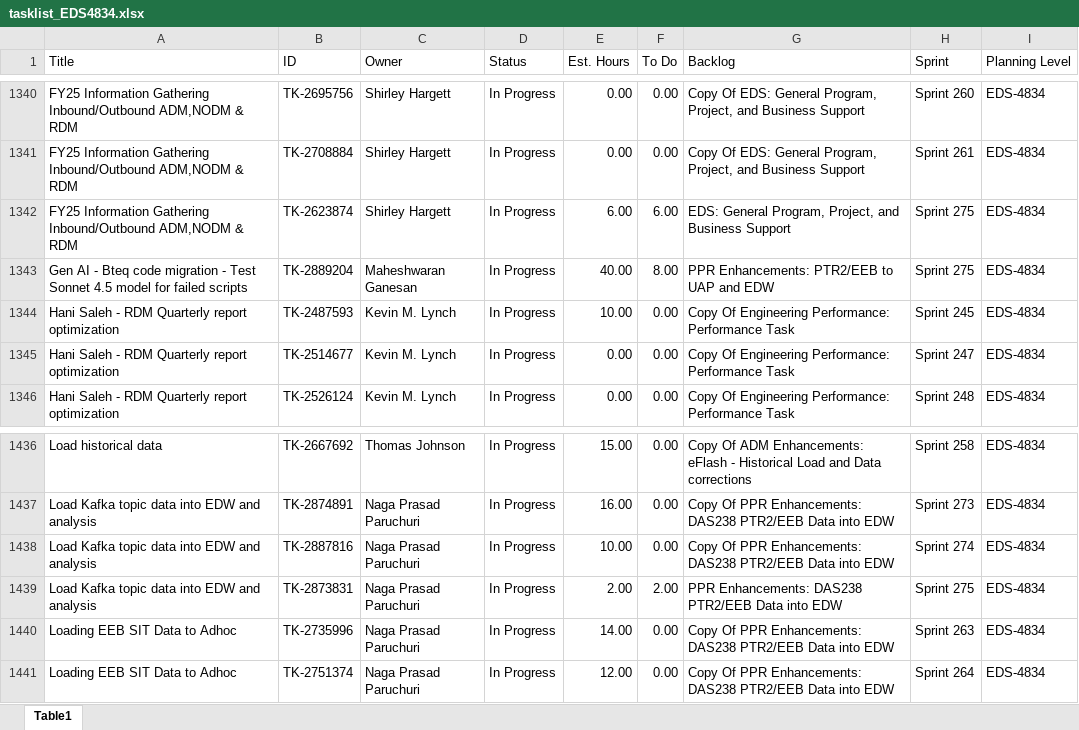
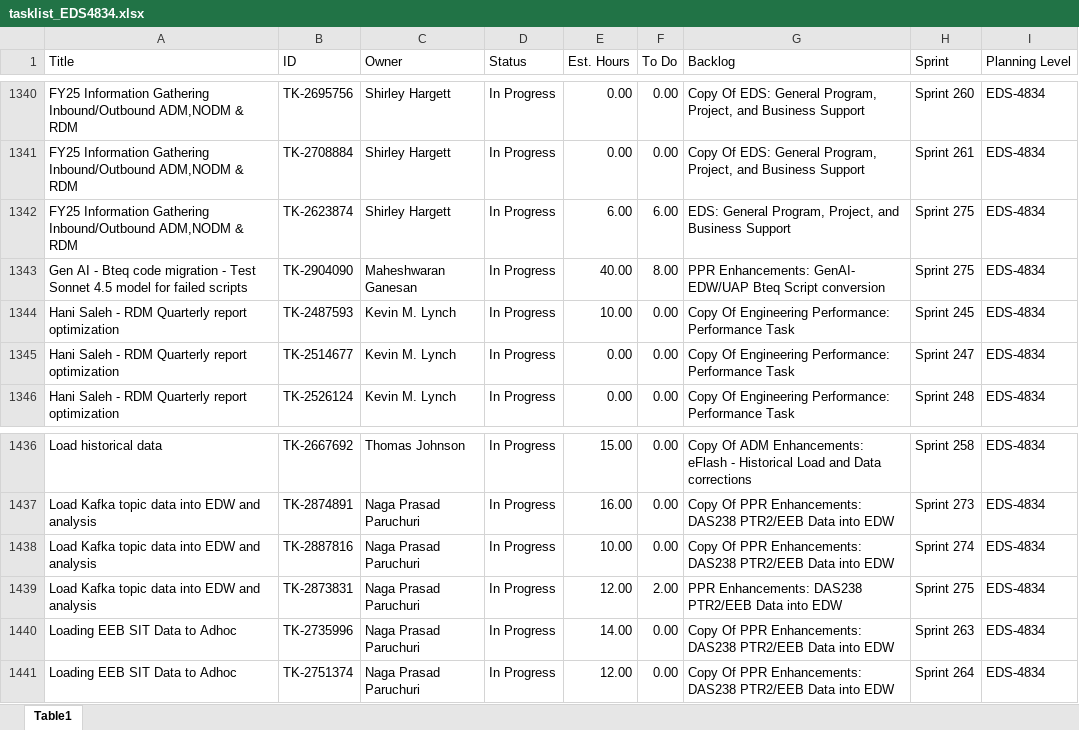
Before and after one commit to usps-dataeng/versionone-dashboard, an Excel workbook: tasklist_EDS4834.xlsx, sheet Table1, drawn as a sheet; only a part is shown, gaps mark what is left out; values as stored, in another font and other column widths than the file's, no borders; the diff names each change by its address in the sheet, - before the commit and + after, or states it on an @@ line.

```diff
--- a/tasklist_EDS4834.xlsx (sheet Table1)
+++ b/tasklist_EDS4834.xlsx (sheet Table1)
-B1343 (ID): TK-2889204
+B1343 (ID): TK-2904090
-G1343 (Backlog): PPR Enhancements: PTR2/EEB to UAP and EDW
+G1343 (Backlog): PPR Enhancements: GenAI- EDW/UAP Bteq Script conversion
-E1439 (Est. Hours): 2.00
+E1439 (Est. Hours): 12.00
```
Also changed, not shown: tasklist_CDAS6441.xlsx, tasklist_EEB9372.xlsx, 5 other files.
